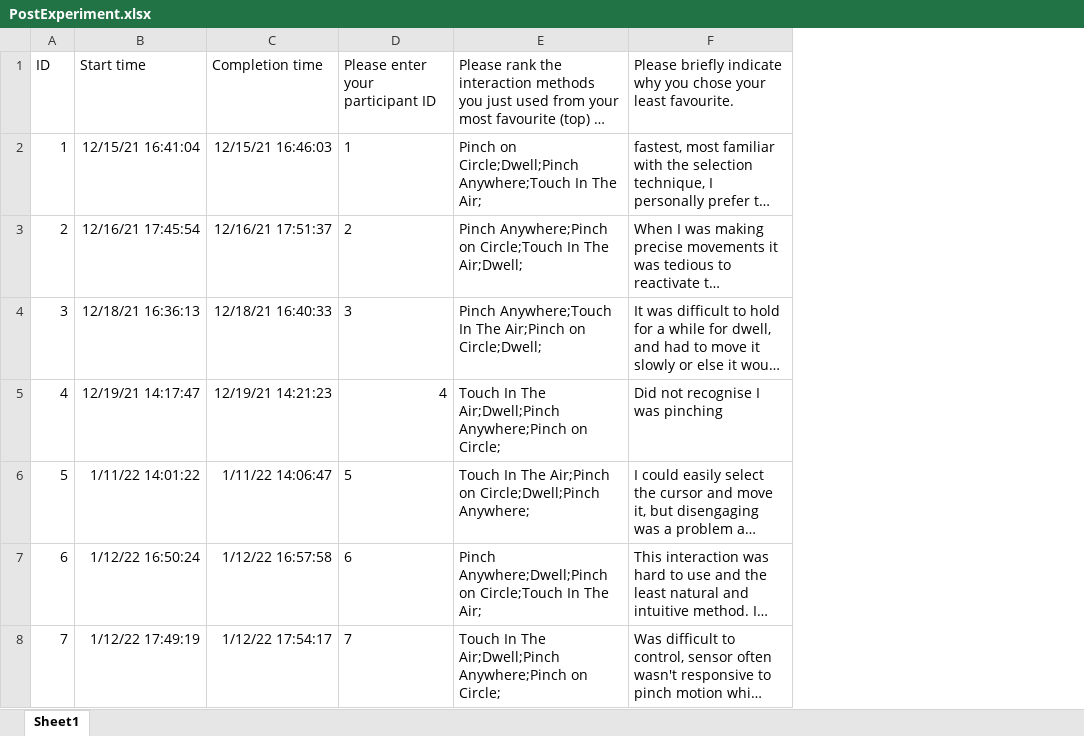
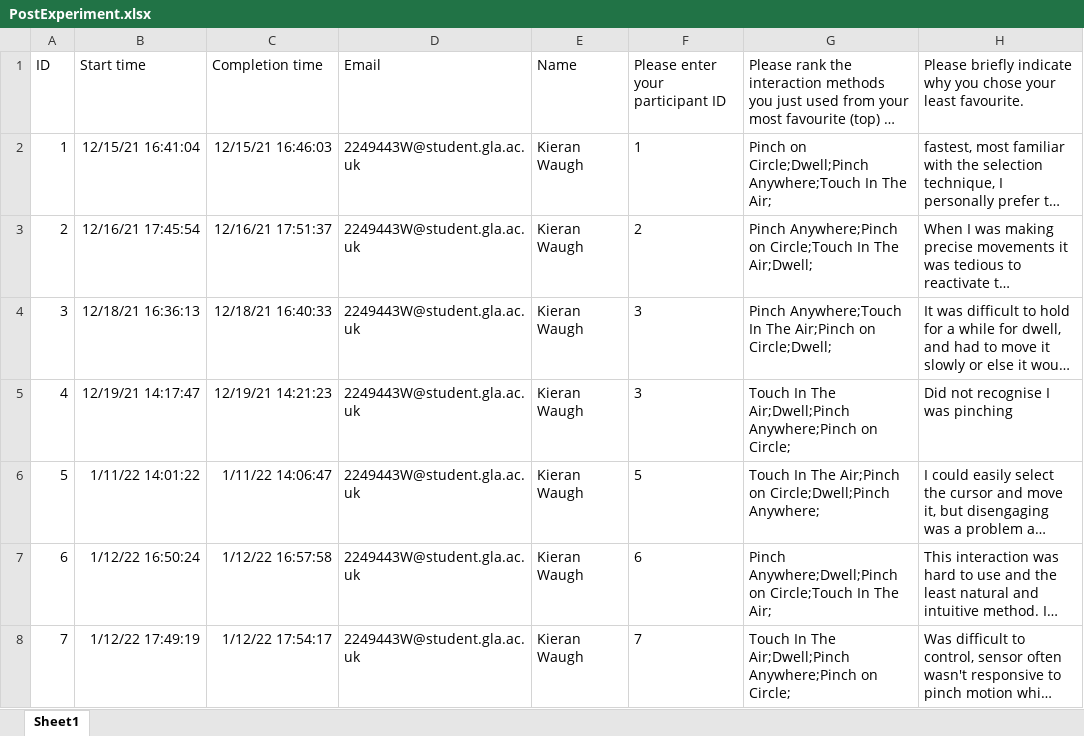
Before and after one commit to KieranWaugh/Push-or-Pinch-Exploring-Slider-Control-Gestures-for-Touchless-User-Interfaces, an Excel workbook: Analysis/PostExperiment.xlsx, sheet Sheet1, drawn as a sheet; only a part is shown; long unchanged cells end in …; values as stored, in another font and other column widths than the file's, no borders; table styles not drawn; addresses are those after the commit; the diff covers the shown part only; the diff names each change by its address in the sheet, - before the commit and + after, or states it on an @@ line.

```diff
--- a/Analysis/PostExperiment.xlsx (sheet Sheet1)
+++ b/Analysis/PostExperiment.xlsx (sheet Sheet1)
+column D, rows 1-8: Email | 2249443W@student.gla.ac.uk | 2249443W@student.gla.ac.uk | 2249443W@student.gla.ac.uk | 2249443W@student.gla.ac.uk | 2249443W@student.gla.ac.uk | 2249443W@student.gla.ac.uk | 2249443W@student.gla.ac.uk
+column E, rows 1-8: Name | Kieran Waugh | Kieran Waugh | Kieran Waugh | Kieran Waugh | Kieran Waugh | Kieran Waugh | Kieran Waugh
-F5: 4
+F5: 3
```
Also changed, not shown: 10 added rows elsewhere in this sheet, Analysis/PostTask.xlsx, 5 other files.
